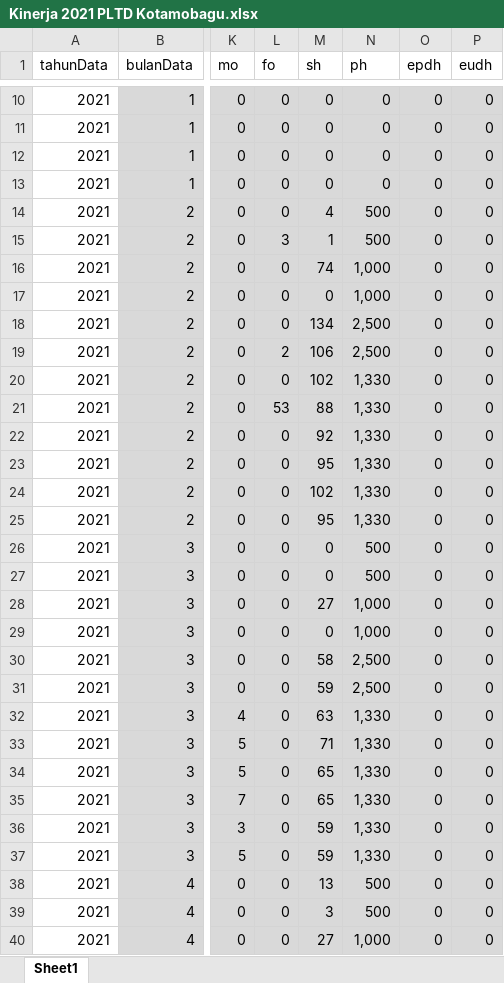
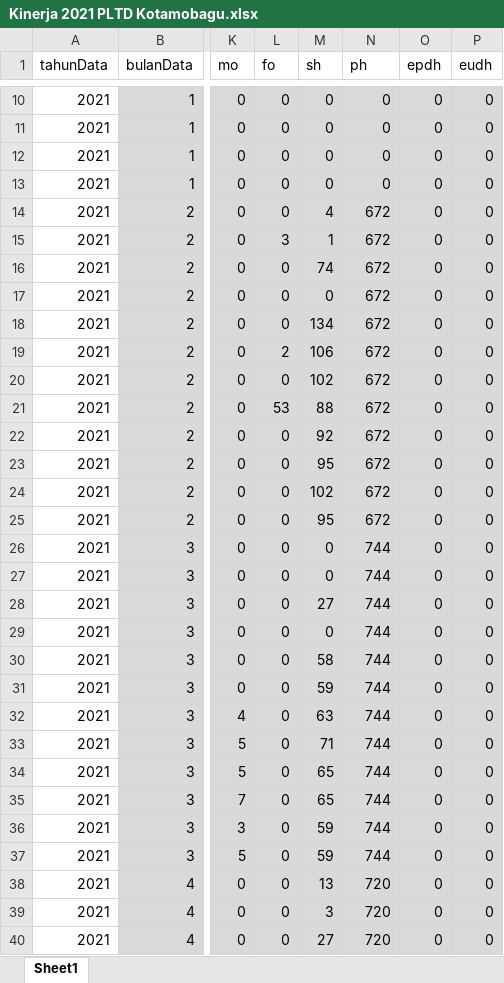
Before and after one commit to alannuarii/portal-pltd-kotamobagu, an Excel workbook: public/uploads/Kinerja 2021 PLTD Kotamobagu.xlsx, sheet Sheet1, drawn as a sheet; only a part is shown, gaps mark what is left out; values as stored, in another font and other column widths than the file's, no borders; the diff covers the shown part only; the diff names each change by its address in the sheet, - before the commit and + after, or states it on an @@ line.

```diff
--- a/public/uploads/Kinerja 2021 PLTD Kotamobagu.xlsx (sheet Sheet1)
+++ b/public/uploads/Kinerja 2021 PLTD Kotamobagu.xlsx (sheet Sheet1)
-N14:N15 (ph): 500
+N14:N15 (ph): 672
-N16:N17 (ph): 1,000
+N16:N17 (ph): 672
-N18:N19 (ph): 2,500
+N18:N19 (ph): 672
-N20:N25 (ph): 1,330
+N20:N25 (ph): 672
-N26:N27 (ph): 500
+N26:N27 (ph): 744
-N28:N29 (ph): 1,000
+N28:N29 (ph): 744
-N30:N31 (ph): 2,500
+N30:N31 (ph): 744
-N32:N37 (ph): 1,330
+N32:N37 (ph): 744
-N38:N39 (ph): 500
+N38:N39 (ph): 720
-N40 (ph): 1,000
+N40 (ph): 720
```
Also changed, not shown: 98 edited cells elsewhere in this sheet, formulas that keep their value, 14 other files.
